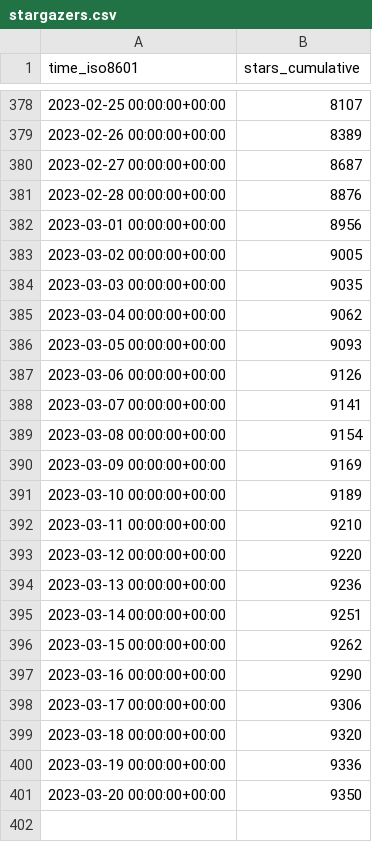
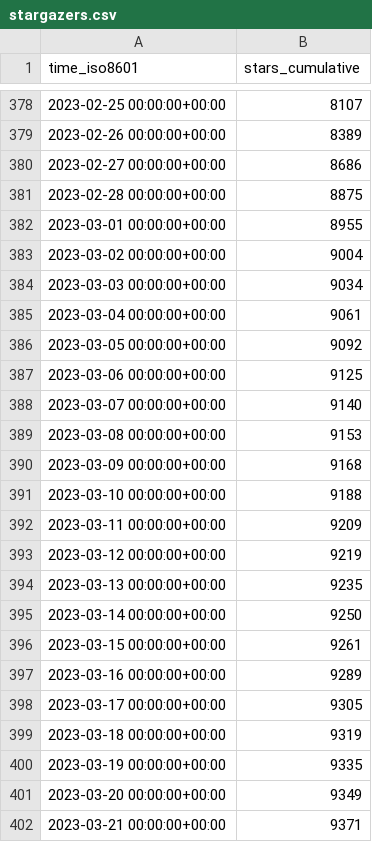
Before and after one commit to sarvex/immich, a CSV file: immich-app/immich/ghrs-data/stargazers.csv, drawn as a sheet; only a part is shown, gaps mark what is left out.

```diff
--- a/immich-app/immich/ghrs-data/stargazers.csv
+++ b/immich-app/immich/ghrs-data/stargazers.csv
@@ -379,23 +379,24 @@ time_iso8601,stars_cumulative
 2023-02-26 00:00:00+00:00,8389
-2023-02-27 00:00:00+00:00,8687
-2023-02-28 00:00:00+00:00,8876
-2023-03-01 00:00:00+00:00,8956
-2023-03-02 00:00:00+00:00,9005
-2023-03-03 00:00:00+00:00,9035
-2023-03-04 00:00:00+00:00,9062
-2023-03-05 00:00:00+00:00,9093
-2023-03-06 00:00:00+00:00,9126
-2023-03-07 00:00:00+00:00,9141
-2023-03-08 00:00:00+00:00,9154
-2023-03-09 00:00:00+00:00,9169
-2023-03-10 00:00:00+00:00,9189
-2023-03-11 00:00:00+00:00,9210
-2023-03-12 00:00:00+00:00,9220
-2023-03-13 00:00:00+00:00,9236
-2023-03-14 00:00:00+00:00,9251
-2023-03-15 00:00:00+00:00,9262
-2023-03-16 00:00:00+00:00,9290
-2023-03-17 00:00:00+00:00,9306
-2023-03-18 00:00:00+00:00,9320
-2023-03-19 00:00:00+00:00,9336
-2023-03-20 00:00:00+00:00,9350
+2023-02-27 00:00:00+00:00,8686
+2023-02-28 00:00:00+00:00,8875
+2023-03-01 00:00:00+00:00,8955
+2023-03-02 00:00:00+00:00,9004
+2023-03-03 00:00:00+00:00,9034
+2023-03-04 00:00:00+00:00,9061
+2023-03-05 00:00:00+00:00,9092
+2023-03-06 00:00:00+00:00,9125
+2023-03-07 00:00:00+00:00,9140
+2023-03-08 00:00:00+00:00,9153
+2023-03-09 00:00:00+00:00,9168
+2023-03-10 00:00:00+00:00,9188
+2023-03-11 00:00:00+00:00,9209
+2023-03-12 00:00:00+00:00,9219
+2023-03-13 00:00:00+00:00,9235
+2023-03-14 00:00:00+00:00,9250
+2023-03-15 00:00:00+00:00,9261
+2023-03-16 00:00:00+00:00,9289
+2023-03-17 00:00:00+00:00,9305
+2023-03-18 00:00:00+00:00,9319
+2023-03-19 00:00:00+00:00,9335
+2023-03-20 00:00:00+00:00,9349
+2023-03-21 00:00:00+00:00,9371
```
Also changed, not shown: immich-app/immich/ghrs-data/forks.csv.
